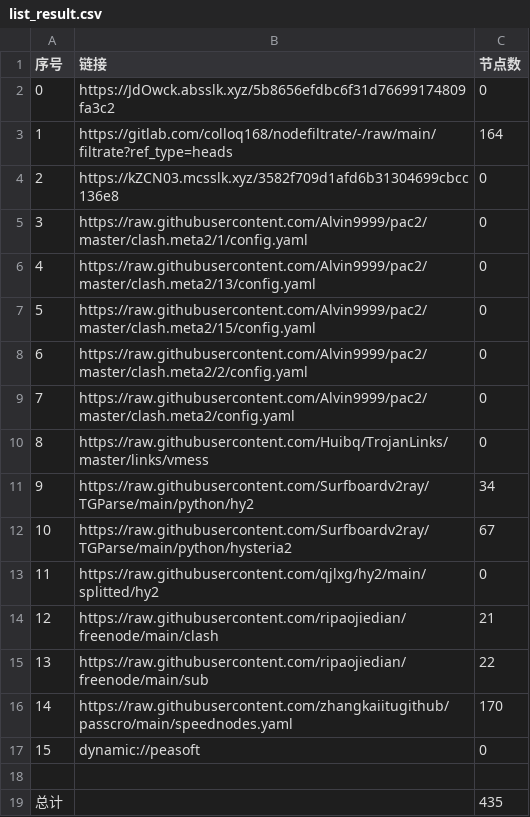
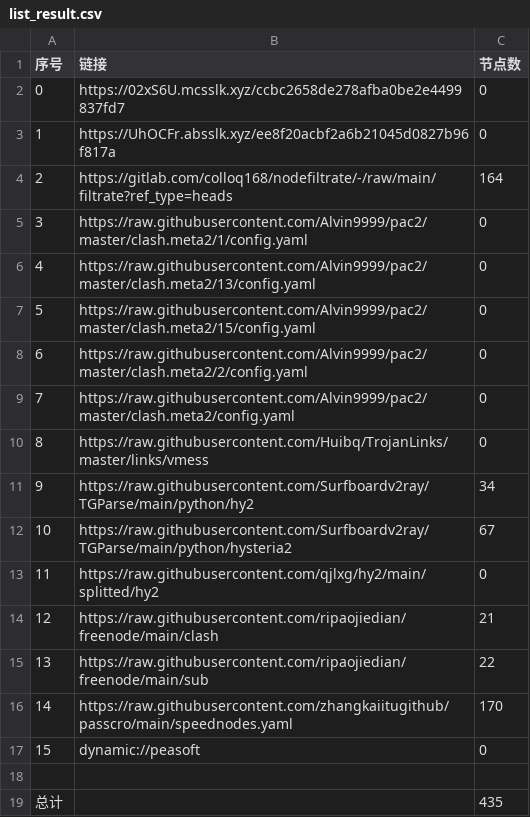
Before and after one commit to wnsnnnmwlls/AutoMergePublicNodes, a CSV file: list_result.csv, drawn as a sheet.

```diff
--- a/list_result.csv
+++ b/list_result.csv
@@ -1,5 +1,5 @@
 序号,链接,节点数
-0,https://JdOwck.absslk.xyz/5b8656efdbc6f31d76699174809fa3c2,0
-1,https://gitlab.com/colloq168/nodefiltrate/-/raw/main/filtrate?ref_type=heads,164
-2,https://kZCN03.mcsslk.xyz/3582f709d1afd6b31304699cbcc136e8,0
+0,https://02xS6U.mcsslk.xyz/ccbc2658de278afba0be2e4499837fd7,0
+1,https://UhOCFr.absslk.xyz/ee8f20acbf2a6b21045d0827b96f817a,0
+2,https://gitlab.com/colloq168/nodefiltrate/-/raw/main/filtrate?ref_type=heads,164
 3,https://raw.githubusercontent.com/Alvin9999/pac2/master/clash.meta2/1/config.yaml,0
```
Also changed, not shown: 22 other files.
